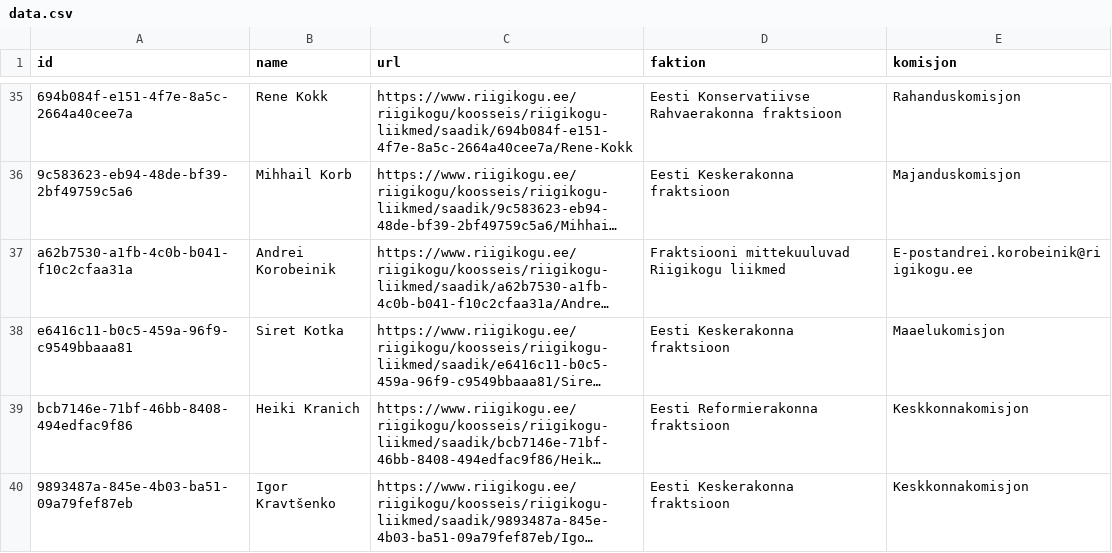
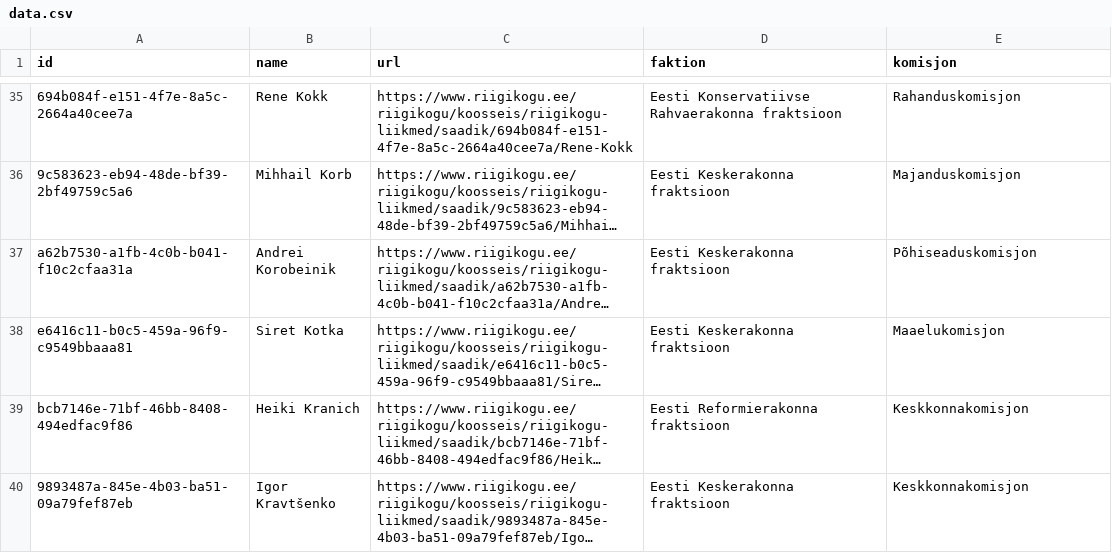
Before and after one commit to every-politician-scrapers/estonia-riigikogu, a CSV file: data.csv, drawn as a sheet; only a part is shown, gaps mark what is left out; long unchanged cells end in …; the diff names each change by its address in the sheet, - before the commit and + after, or states it on an @@ line.

```diff
--- a/data.csv
+++ b/data.csv
-D37 (faktion): Fraktsiooni mittekuuluvad Riigikogu liikmed
+D37 (faktion): Eesti Keskerakonna fraktsioon
-E37 (komisjon): E-postandrei.korobeinik@riigikogu.ee
+E37 (komisjon): Põhiseaduskomisjon
```
